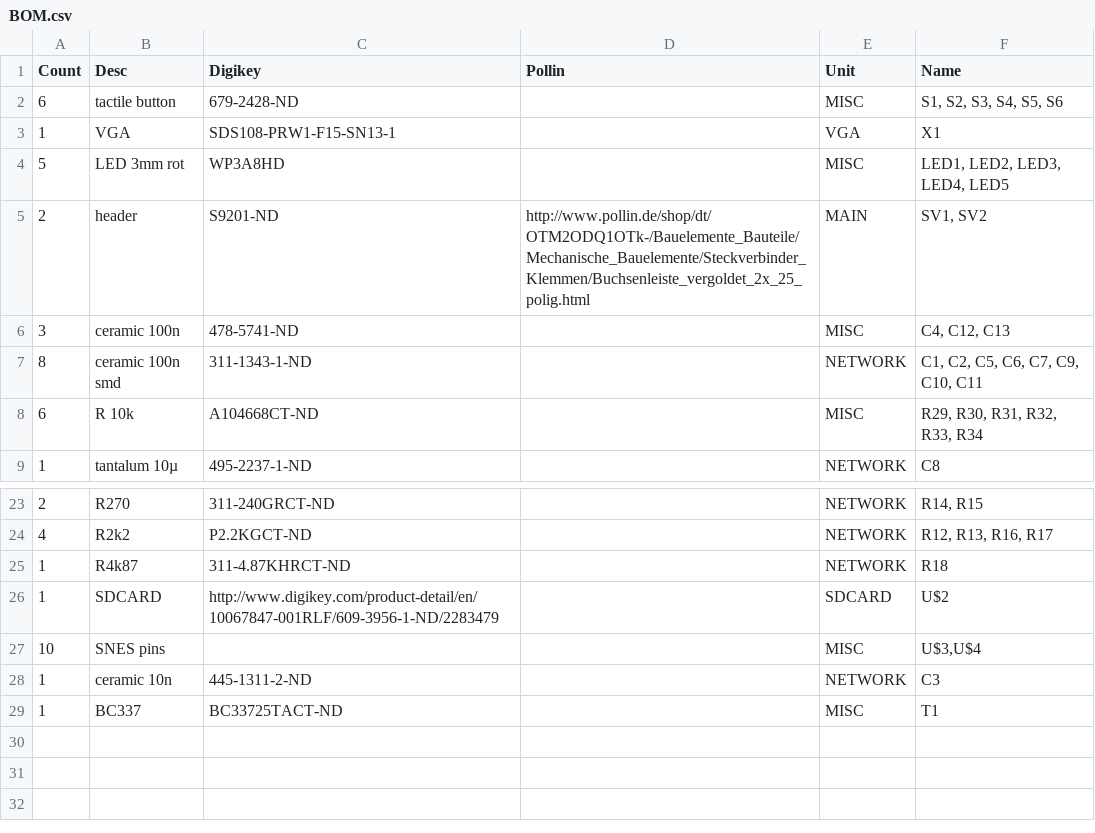
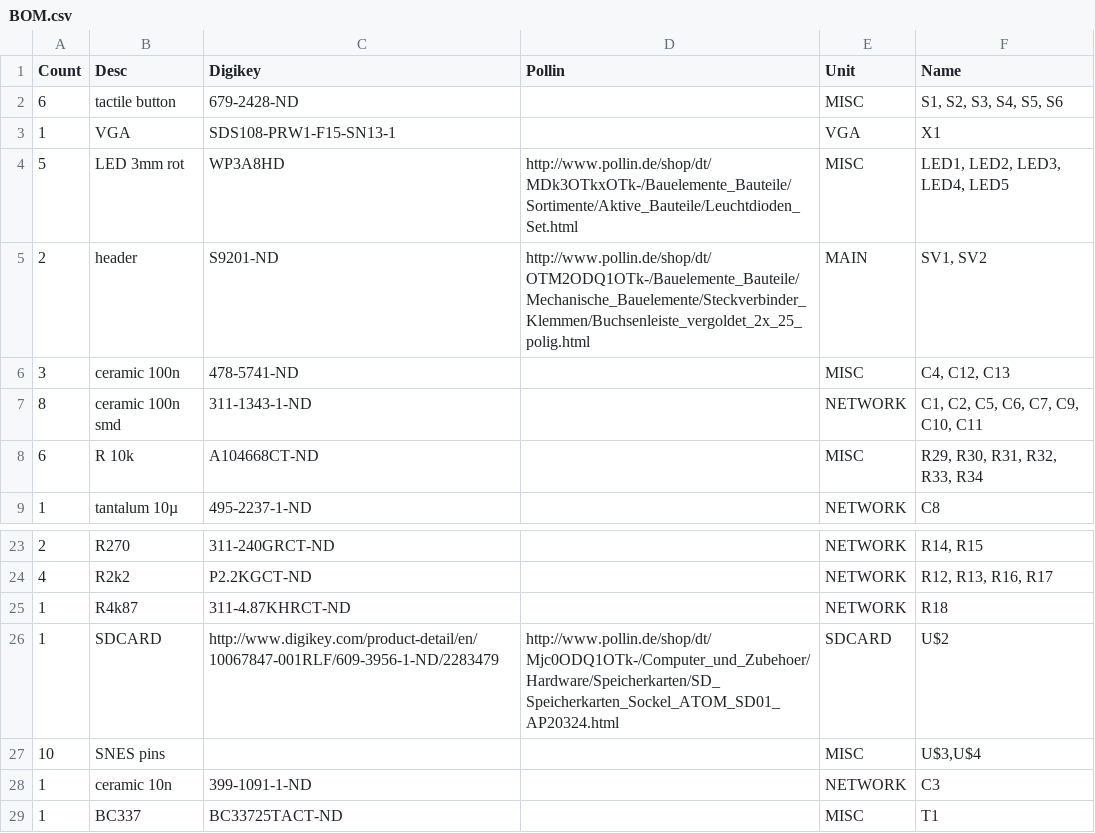
Before and after one commit to cccc/u23_2012_hardware, a CSV file: BOM.csv, drawn as a sheet; only a part is shown, gaps mark what is left out.

Commit message:
adds cheaper sources

```diff
--- a/BOM.csv
+++ b/BOM.csv
@@ -3,3 +3,3 @@ Count;Desc;Digikey;Pollin;Unit;Name
 1;VGA;SDS108-PRW1-F15-SN13-1;;VGA;X1
-5;LED 3mm rot;WP3A8HD;;MISC;LED1, LED2, LED3, LED4, LED5
+5;LED 3mm rot;WP3A8HD;http://www.pollin.de/shop/dt/MDk3OTkxOTk-/Bauelemente_Bauteile/Sortimente/Aktive_Bauteile/Leuchtdioden_Set.html;MISC;LED1, LED2, LED3, LED4, LED5
 2;header;S9201-ND;http://www.pollin.de/shop/dt/OTM2ODQ1OTk-/Bauelemente_Bauteile/Mechanische_Bauelemente/Steckverbinder_Klemmen/Buchsenleiste_vergoldet_2x_25_polig.html;MAIN;SV1, SV2
@@ -25,5 +25,5 @@ Count;Desc;Digikey;Pollin;Unit;Name
 1;R4k87;311-4.87KHRCT-ND;;NETWORK;R18
-1;SDCARD;http://www.digikey.com/product-detail/en/10067847-001RLF/609-3956-1-ND/2283479;;SDCARD;U$2
+1;SDCARD;http://www.digikey.com/product-detail/en/10067847-001RLF/609-3956-1-ND/2283479;http://www.pollin.de/shop/dt/Mjc0ODQ1OTk-/Computer_und_Zubehoer/Hardware/Speicherkarten/SD_Speicherkarten_Sockel_ATOM_SD01_AP20324.html;SDCARD;U$2
 10;SNES pins;;;MISC;U$3,U$4
-1;ceramic 10n;445-1311-2-ND;;NETWORK;C3
+1;ceramic 10n;399-1091-1-ND;;NETWORK;C3
 1;BC337;BC33725TACT-ND;;MISC;T1
```
